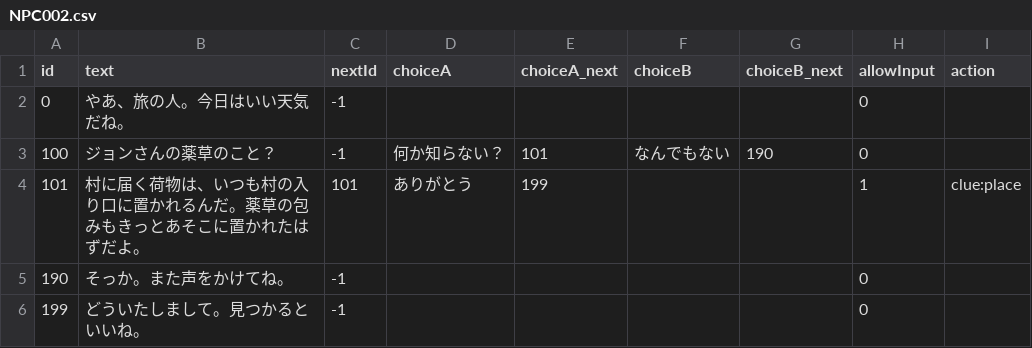
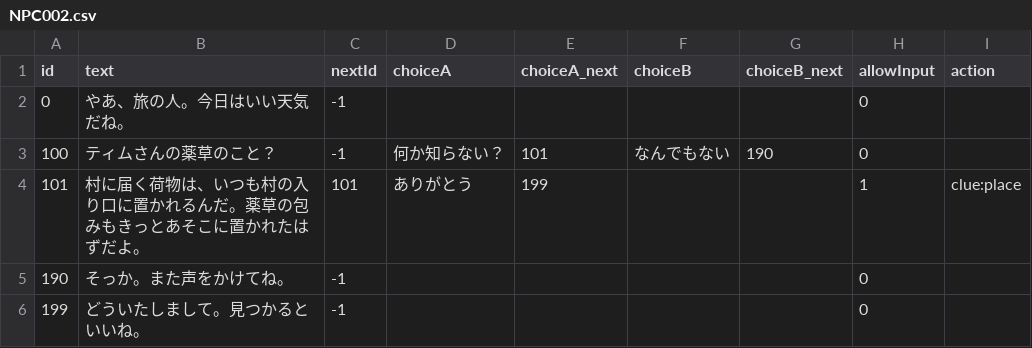
Before and after one commit to taka100822/Masters-Research-Experiment, a CSV file: Assets/Resources/dialogue/Q1/NPC002.csv, drawn as a sheet.

```diff
--- a/Assets/Resources/dialogue/Q1/NPC002.csv
+++ b/Assets/Resources/dialogue/Q1/NPC002.csv
@@ -2,3 +2,3 @@ id,text,nextId,choiceA,choiceA_next,choiceB,choiceB_next,allowInput,action
 0,やあ、旅の人。今日はいい天気だね。,-1,,,,,0,
-100,ジョンさんの薬草のこと？,-1,何か知らない？,101,なんでもない,190,0,
+100,ティムさんの薬草のこと？,-1,何か知らない？,101,なんでもない,190,0,
 101,村に届く荷物は、いつも村の入り口に置かれるんだ。薬草の包みもきっとあそこに置かれたはずだよ。,101,ありがとう,199,,,1,clue:place
```
Also changed, not shown: Assets/Resources/dialogue/Q1/NPC005.csv, Assets/Resources/dialogue/Q1/NPC006.csv, 8 other files.
